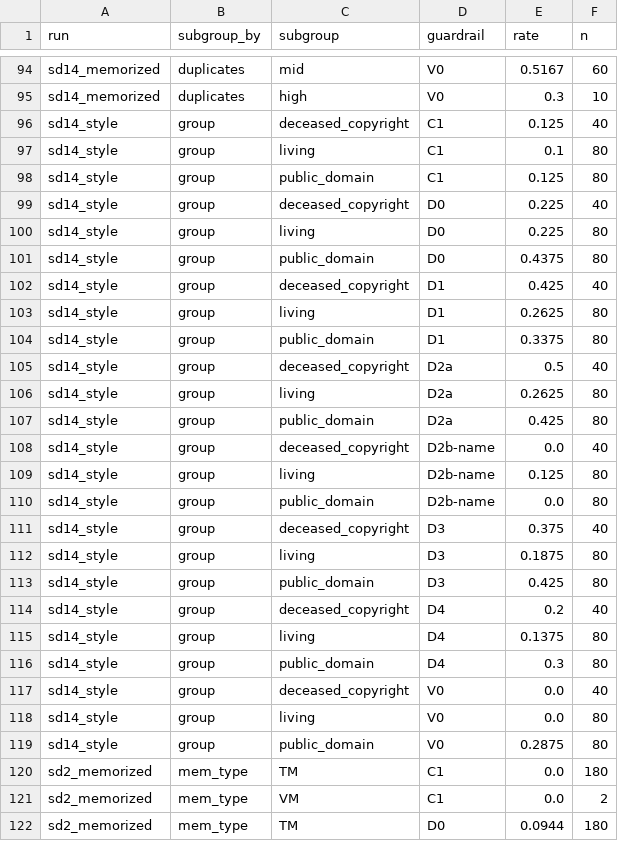
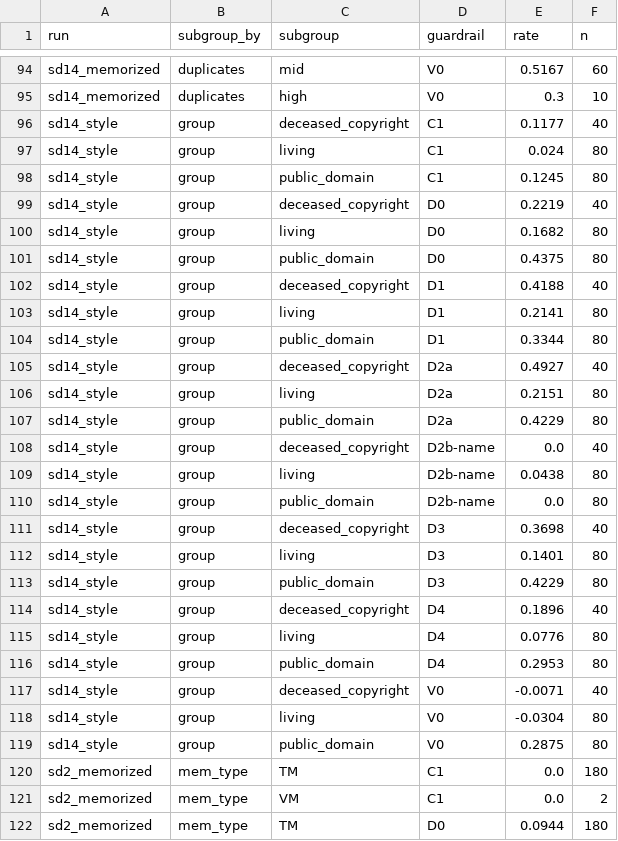
Before and after one commit to liwang0904/guardrail-depth, a CSV file: results/demo2/subgroups.csv, drawn as a sheet; only a part is shown, gaps mark what is left out.

```diff
--- a/results/demo2/subgroups.csv
+++ b/results/demo2/subgroups.csv
@@ -95,25 +95,25 @@ sd14_memorized,duplicates,mid,V0,0.5167,60
 sd14_memorized,duplicates,high,V0,0.3,10
-sd14_style,group,deceased_copyright,C1,0.125,40
-sd14_style,group,living,C1,0.1,80
-sd14_style,group,public_domain,C1,0.125,80
-sd14_style,group,deceased_copyright,D0,0.225,40
-sd14_style,group,living,D0,0.225,80
+sd14_style,group,deceased_copyright,C1,0.1177,40
+sd14_style,group,living,C1,0.024,80
+sd14_style,group,public_domain,C1,0.1245,80
+sd14_style,group,deceased_copyright,D0,0.2219,40
+sd14_style,group,living,D0,0.1682,80
 sd14_style,group,public_domain,D0,0.4375,80
-sd14_style,group,deceased_copyright,D1,0.425,40
-sd14_style,group,living,D1,0.2625,80
-sd14_style,group,public_domain,D1,0.3375,80
-sd14_style,group,deceased_copyright,D2a,0.5,40
-sd14_style,group,living,D2a,0.2625,80
-sd14_style,group,public_domain,D2a,0.425,80
+sd14_style,group,deceased_copyright,D1,0.4188,40
+sd14_style,group,living,D1,0.2141,80
+sd14_style,group,public_domain,D1,0.3344,80
+sd14_style,group,deceased_copyright,D2a,0.4927,40
+sd14_style,group,living,D2a,0.2151,80
+sd14_style,group,public_domain,D2a,0.4229,80
 sd14_style,group,deceased_copyright,D2b-name,0.0,40
-sd14_style,group,living,D2b-name,0.125,80
+sd14_style,group,living,D2b-name,0.0438,80
 sd14_style,group,public_domain,D2b-name,0.0,80
-sd14_style,group,deceased_copyright,D3,0.375,40
-sd14_style,group,living,D3,0.1875,80
-sd14_style,group,public_domain,D3,0.425,80
-sd14_style,group,deceased_copyright,D4,0.2,40
-sd14_style,group,living,D4,0.1375,80
-sd14_style,group,public_domain,D4,0.3,80
-sd14_style,group,deceased_copyright,V0,0.0,40
-sd14_style,group,living,V0,0.0,80
+sd14_style,group,deceased_copyright,D3,0.3698,40
+sd14_style,group,living,D3,0.1401,80
+sd14_style,group,public_domain,D3,0.4229,80
+sd14_style,group,deceased_copyright,D4,0.1896,40
+sd14_style,group,living,D4,0.0776,80
+sd14_style,group,public_domain,D4,0.2953,80
+sd14_style,group,deceased_copyright,V0,-0.0071,40
+sd14_style,group,living,V0,-0.0304,80
 sd14_style,group,public_domain,V0,0.2875,80
```
Also changed, not shown: results/demo2/subgroup_gaps.csv, 7 other files.
